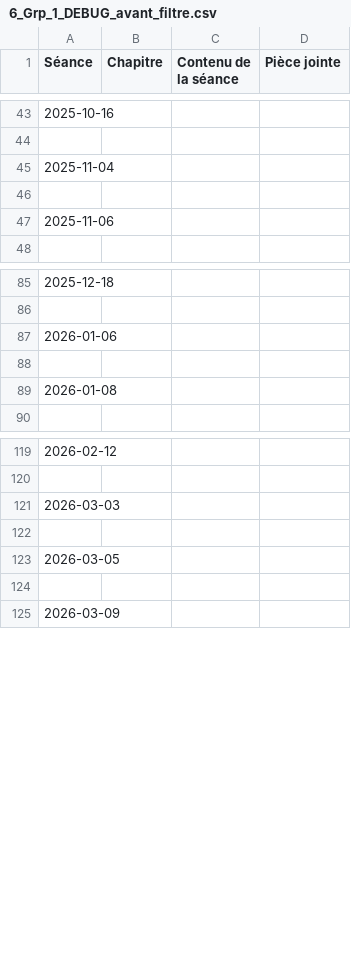
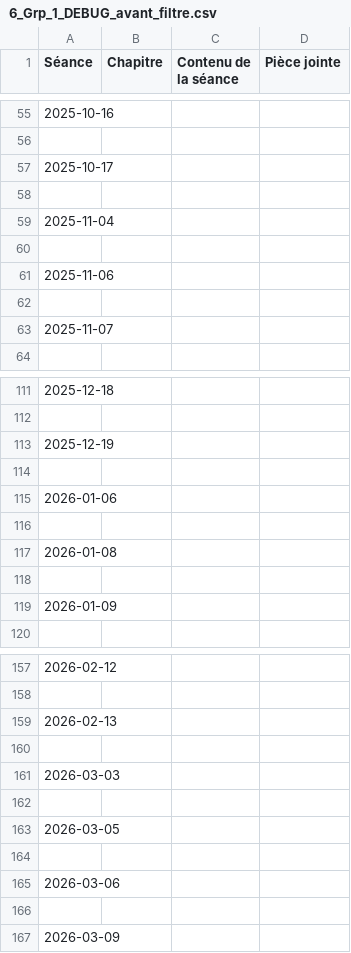
Before and after one commit to EnseignementMath/cours-de-maths, a CSV file: docs/progressions/College Montherlant 2025-2026/6_Grp_1_DEBUG_avant_filtre.csv, drawn as a sheet; only a part is shown, gaps mark what is left out; the diff covers the shown part only.

Commit message:
auto: maj progressions + index + pièces jointes (2025-11-24 18:31:10)

```diff
--- a/docs/progressions/College Montherlant 2025-2026/6_Grp_1_DEBUG_avant_filtre.csv
+++ b/docs/progressions/College Montherlant 2025-2026/6_Grp_1_DEBUG_avant_filtre.csv
@@ -44,2 +56,4 @@ Séance,Chapitre,Contenu de la séance,Pièce jointe
 
+2025-10-17,,,
+
 2025-11-04,,,
@@ -47,2 +61,4 @@ Séance,Chapitre,Contenu de la séance,Pièce jointe
 2025-11-06,,,
+
+2025-11-07,,,
 
@@ -86,2 +112,4 @@ Séance,Chapitre,Contenu de la séance,Pièce jointe
 
+2025-12-19,,,
+
 2026-01-06,,,
@@ -89,2 +117,4 @@ Séance,Chapitre,Contenu de la séance,Pièce jointe
 2026-01-08,,,
+
+2026-01-09,,,
 
@@ -120,2 +158,4 @@ Séance,Chapitre,Contenu de la séance,Pièce jointe
 
+2026-02-13,,,
+
 2026-03-03,,,
@@ -123,2 +163,4 @@ Séance,Chapitre,Contenu de la séance,Pièce jointe
 2026-03-05,,,
+
+2026-03-06,,,
 
```
Also changed, not shown: 62 added rows elsewhere in this file, docs/progressions/College Montherlant 2025-2026/6_Grp_1_DEBUG_apres_filtre.csv, 5 other files.
